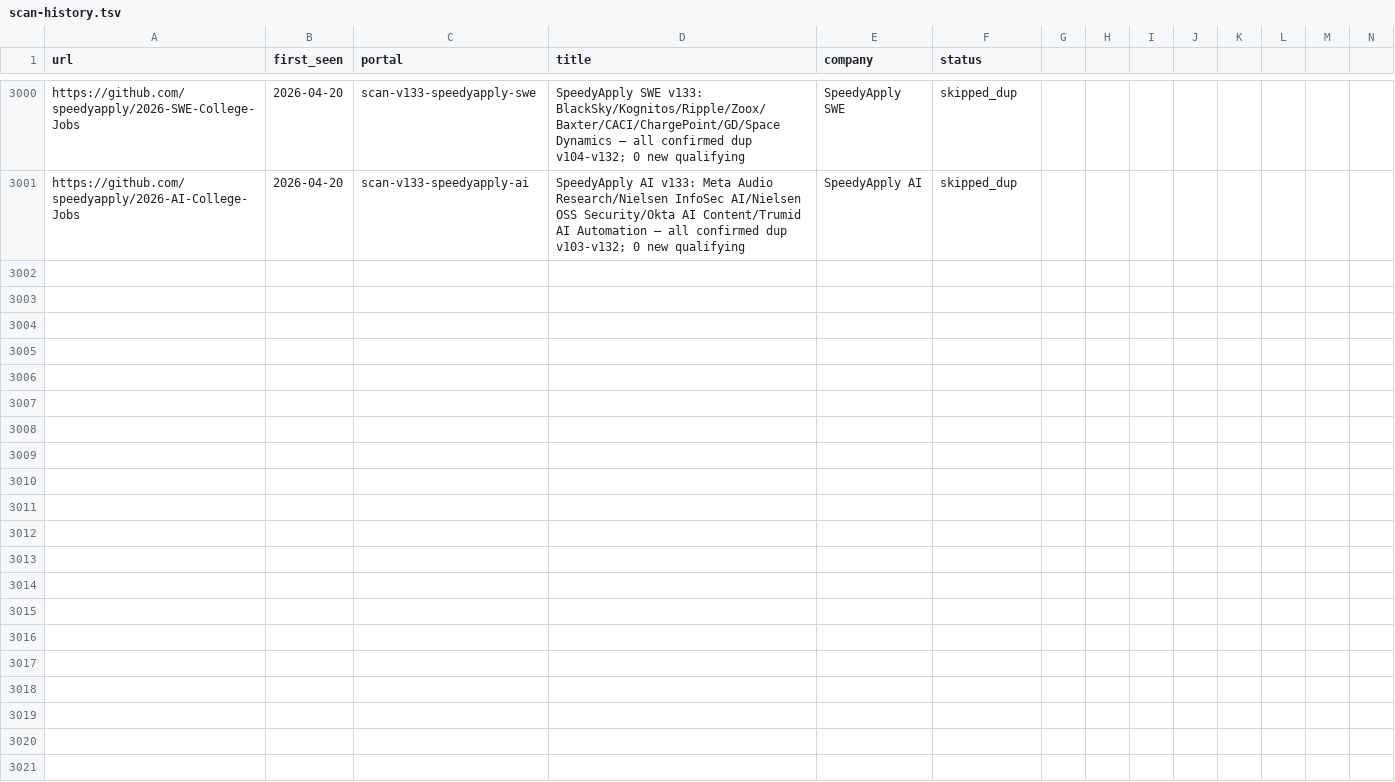
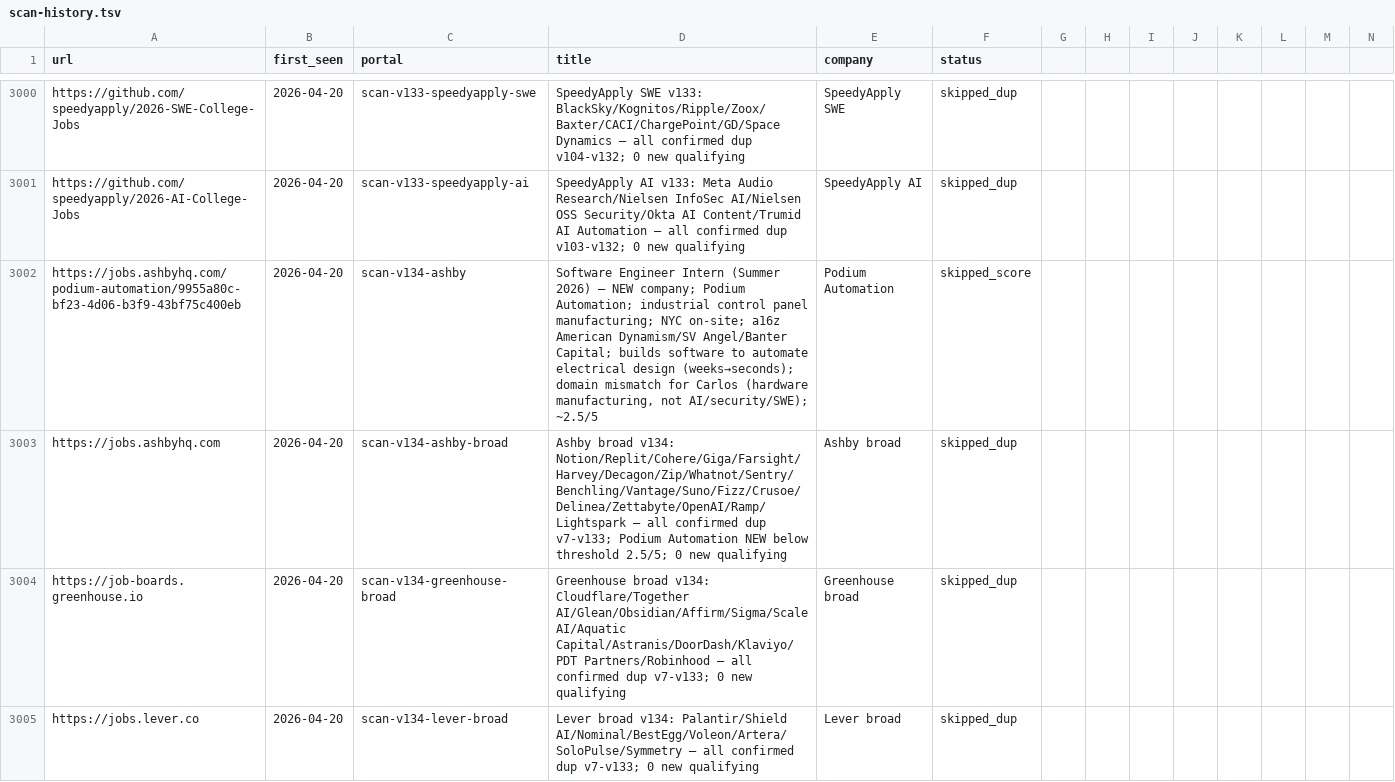
Before and after one commit to clmoon2/career-ops, a TSV file: data/scan-history.tsv, drawn as a sheet; only a part is shown, gaps mark what is left out; rows hold the shown columns only; the diff names each change by its address in the sheet, - before the commit and + after, or states it on an @@ line.

```diff
--- a/data/scan-history.tsv
+++ b/data/scan-history.tsv
+row 3002: https://jobs.ashbyhq.com/podium-automation/9955a80c-bf23-4d06-b3f9-43bf75c400eb | 2026-04-20 | scan-v134-ashby | Software Engineer Intern (Summer 2026) — NEW company; Podium Automation; industrial control panel manufacturing; NYC on-site; a16z American Dynamism/SV Angel/Banter Capital; builds software to automate electrical design (weeks→seconds); domain mismatch for Carlos (hardware manufacturing, not AI/security/SWE); ~2.5/5 | Podium Automation | skipped_score
+row 3003: https://jobs.ashbyhq.com | 2026-04-20 | scan-v134-ashby-broad | Ashby broad v134: Notion/Replit/Cohere/Giga/Farsight/Harvey/Decagon/Zip/Whatnot/Sentry/Benchling/Vantage/Suno/Fizz/Crusoe/Delinea/Zettabyte/OpenAI/Ramp/Lightspark — all confirmed dup v7-v133; Podium Automation NEW below threshold 2.5/5; 0 new qualifying | Ashby broad | skipped_dup
+row 3004: https://job-boards.greenhouse.io | 2026-04-20 | scan-v134-greenhouse-broad | Greenhouse broad v134: Cloudflare/Together AI/Glean/Obsidian/Affirm/Sigma/Scale AI/Aquatic Capital/Astranis/DoorDash/Klaviyo/PDT Partners/Robinhood — all confirmed dup v7-v133; 0 new qualifying | Greenhouse broad | skipped_dup
+row 3005: https://jobs.lever.co | 2026-04-20 | scan-v134-lever-broad | Lever broad v134: Palantir/Shield AI/Nominal/BestEgg/Voleon/Artera/SoloPulse/Symmetry — all confirmed dup v7-v133; 0 new qualifying | Lever broad | skipped_dup
```
Also changed, not shown: 2 other files.
